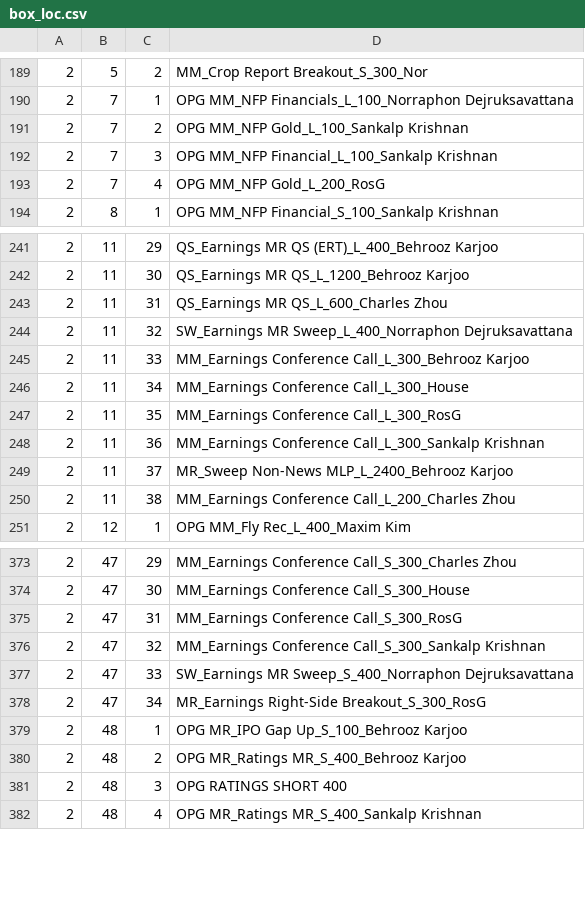
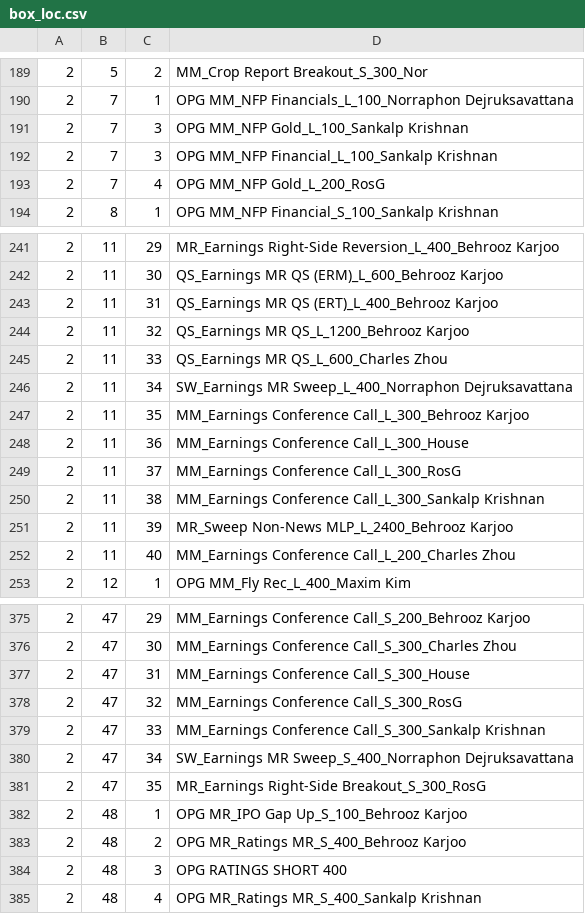
Before and after one commit to bkarjoo/autoittest, a CSV file: box_loc.csv, drawn as a sheet; only a part is shown, gaps mark what is left out; the diff covers the shown part only.

```diff
--- a/box_loc.csv
+++ b/box_loc.csv
@@ -190,3 +190,3 @@
 2,7,1,OPG MM_NFP Financials_L_100_Norraphon Dejruksavattana
-2,7,2,OPG MM_NFP Gold_L_100_Sankalp Krishnan
+2,7,3,OPG MM_NFP Gold_L_100_Sankalp Krishnan
 2,7,3,OPG MM_NFP Financial_L_100_Sankalp Krishnan
@@ -241,11 +241,13 @@
-2,11,29,QS_Earnings MR QS (ERT)_L_400_Behrooz Karjoo
-2,11,30,QS_Earnings MR QS_L_1200_Behrooz Karjoo
-2,11,31,QS_Earnings MR QS_L_600_Charles Zhou
-2,11,32,SW_Earnings MR Sweep_L_400_Norraphon Dejruksavattana
-2,11,33,MM_Earnings Conference Call_L_300_Behrooz Karjoo
-2,11,34,MM_Earnings Conference Call_L_300_House
-2,11,35,MM_Earnings Conference Call_L_300_RosG
-2,11,36,MM_Earnings Conference Call_L_300_Sankalp Krishnan
-2,11,37,MR_Sweep Non-News MLP_L_2400_Behrooz Karjoo
-2,11,38,MM_Earnings Conference Call_L_200_Charles Zhou
+2,11,29,MR_Earnings Right-Side Reversion_L_400_Behrooz Karjoo
+2,11,30,QS_Earnings MR QS (ERM)_L_600_Behrooz Karjoo
+2,11,31,QS_Earnings MR QS (ERT)_L_400_Behrooz Karjoo
+2,11,32,QS_Earnings MR QS_L_1200_Behrooz Karjoo
+2,11,33,QS_Earnings MR QS_L_600_Charles Zhou
+2,11,34,SW_Earnings MR Sweep_L_400_Norraphon Dejruksavattana
+2,11,35,MM_Earnings Conference Call_L_300_Behrooz Karjoo
+2,11,36,MM_Earnings Conference Call_L_300_House
+2,11,37,MM_Earnings Conference Call_L_300_RosG
+2,11,38,MM_Earnings Conference Call_L_300_Sankalp Krishnan
+2,11,39,MR_Sweep Non-News MLP_L_2400_Behrooz Karjoo
+2,11,40,MM_Earnings Conference Call_L_200_Charles Zhou
 2,12,1,OPG MM_Fly Rec_L_400_Maxim Kim
@@ -373,7 +375,8 @@
-2,47,29,MM_Earnings Conference Call_S_300_Charles Zhou
-2,47,30,MM_Earnings Conference Call_S_300_House
-2,47,31,MM_Earnings Conference Call_S_300_RosG
-2,47,32,MM_Earnings Conference Call_S_300_Sankalp Krishnan
-2,47,33,SW_Earnings MR Sweep_S_400_Norraphon Dejruksavattana
-2,47,34,MR_Earnings Right-Side Breakout_S_300_RosG
+2,47,29,MM_Earnings Conference Call_S_200_Behrooz Karjoo
+2,47,30,MM_Earnings Conference Call_S_300_Charles Zhou
+2,47,31,MM_Earnings Conference Call_S_300_House
+2,47,32,MM_Earnings Conference Call_S_300_RosG
+2,47,33,MM_Earnings Conference Call_S_300_Sankalp Krishnan
+2,47,34,SW_Earnings MR Sweep_S_400_Norraphon Dejruksavattana
+2,47,35,MR_Earnings Right-Side Breakout_S_300_RosG
 2,48,1,OPG MR_IPO Gap Up_S_100_Behrooz Karjoo
```
Also changed, not shown: 58 edited cells elsewhere in this file, 2 other files.
